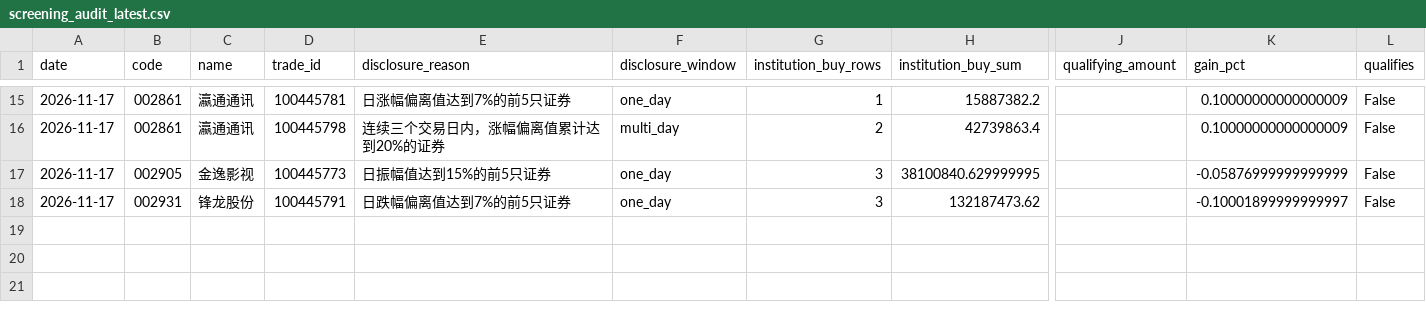
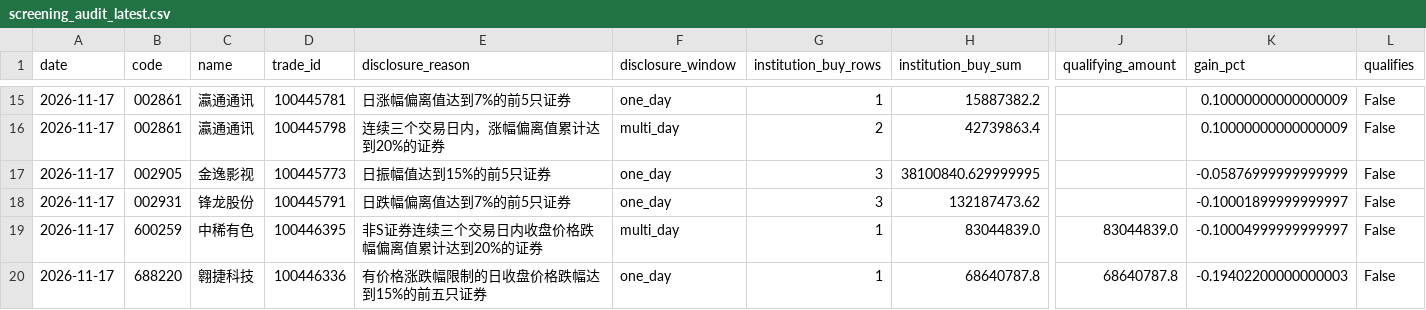
Before and after one commit to huvan9527-a11y/longhu, a CSV file: reports/screening_audit_latest.csv, drawn as a sheet; only a part is shown, gaps mark what is left out; rows hold the shown columns only; the diff names each change by its address in the sheet, - before the commit and + after, or states it on an @@ line.

```diff
--- a/reports/screening_audit_latest.csv
+++ b/reports/screening_audit_latest.csv
+row 19: 2026-11-17 | 600259 | 中稀有色 | 100446395 | 非S证券连续三个交易日内收盘价格跌幅偏离值累计达到20%的证券 | multi_day | 1 | 83044839.0 | 83044839.0 | -0.10004999999999997 | False
+row 20: 2026-11-17 | 688220 | 翱捷科技 | 100446336 | 有价格涨跌幅限制的日收盘价格跌幅达到15%的前五只证券 | one_day | 1 | 68640787.8 | 68640787.8 | -0.19402200000000003 | False
```
Also changed, not shown: reports/skipped_stocks.csv, 2 other files.
